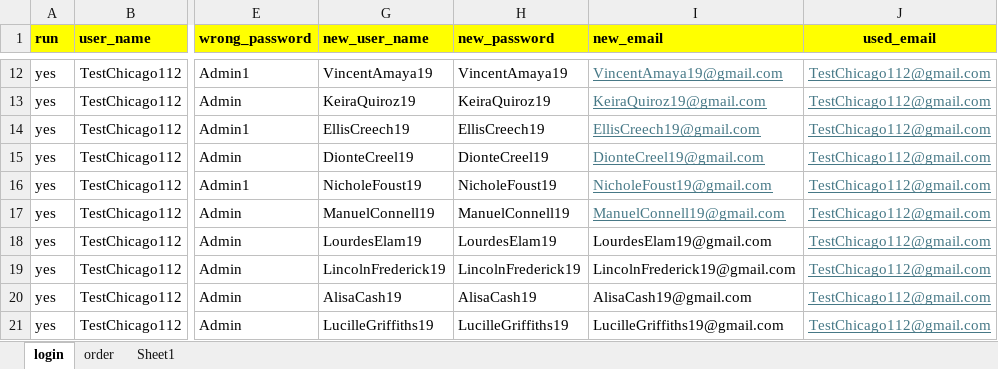
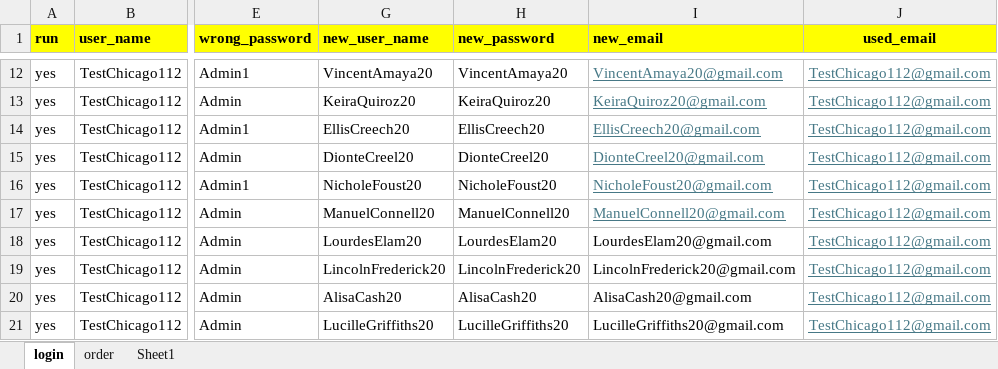
Before and after one commit to DmitriyV7/POM6, an Excel workbook: src/main/resources/test_data/Test_Data.xlsx, sheet login, drawn as a sheet; only a part is shown, gaps mark what is left out; values as stored, in another font and other column widths than the file's, no borders; the diff covers the shown part only; the diff names each change by its address in the sheet, - before the commit and + after, or states it on an @@ line.

```diff
--- a/src/main/resources/test_data/Test_Data.xlsx (sheet login)
+++ b/src/main/resources/test_data/Test_Data.xlsx (sheet login)
-G12 (new_user_name): VincentAmaya19
+G12 (new_user_name): VincentAmaya20
-H12 (new_password): VincentAmaya19
+H12 (new_password): VincentAmaya20
-I12 (new_email): VincentAmaya19@gmail.com
+I12 (new_email): VincentAmaya20@gmail.com
-G13 (new_user_name): KeiraQuiroz19
+G13 (new_user_name): KeiraQuiroz20
-H13 (new_password): KeiraQuiroz19
+H13 (new_password): KeiraQuiroz20
-I13 (new_email): KeiraQuiroz19@gmail.com
+I13 (new_email): KeiraQuiroz20@gmail.com
-G14 (new_user_name): EllisCreech19
+G14 (new_user_name): EllisCreech20
-H14 (new_password): EllisCreech19
+H14 (new_password): EllisCreech20
-I14 (new_email): EllisCreech19@gmail.com
+I14 (new_email): EllisCreech20@gmail.com
-G15 (new_user_name): DionteCreel19
+G15 (new_user_name): DionteCreel20
-H15 (new_password): DionteCreel19
+H15 (new_password): DionteCreel20
-I15 (new_email): DionteCreel19@gmail.com
+I15 (new_email): DionteCreel20@gmail.com
-G16 (new_user_name): NicholeFoust19
+G16 (new_user_name): NicholeFoust20
-H16 (new_password): NicholeFoust19
+H16 (new_password): NicholeFoust20
-I16 (new_email): NicholeFoust19@gmail.com
+I16 (new_email): NicholeFoust20@gmail.com
-G17 (new_user_name): ManuelConnell19
+G17 (new_user_name): ManuelConnell20
-H17 (new_password): ManuelConnell19
+H17 (new_password): ManuelConnell20
-I17 (new_email): ManuelConnell19@gmail.com
+I17 (new_email): ManuelConnell20@gmail.com
-G18 (new_user_name): LourdesElam19
+G18 (new_user_name): LourdesElam20
-H18 (new_password): LourdesElam19
+H18 (new_password): LourdesElam20
-I18 (new_email): LourdesElam19@gmail.com
+I18 (new_email): LourdesElam20@gmail.com
-G19 (new_user_name): LincolnFrederick19
+G19 (new_user_name): LincolnFrederick20
-H19 (new_password): LincolnFrederick19
+H19 (new_password): LincolnFrederick20
-I19 (new_email): LincolnFrederick19@gmail.com
+I19 (new_email): LincolnFrederick20@gmail.com
-G20 (new_user_name): AlisaCash19
+G20 (new_user_name): AlisaCash20
-H20 (new_password): AlisaCash19
+H20 (new_password): AlisaCash20
-I20 (new_email): AlisaCash19@gmail.com
+I20 (new_email): AlisaCash20@gmail.com
-G21 (new_user_name): LucilleGriffiths19
+G21 (new_user_name): LucilleGriffiths20
-H21 (new_password): LucilleGriffiths19
+H21 (new_password): LucilleGriffiths20
-I21 (new_email): LucilleGriffiths19@gmail.com
+I21 (new_email): LucilleGriffiths20@gmail.com
```
Also changed, not shown: 30 edited cells elsewhere in this sheet, sheet Sheet1, sheet order, 2 other files.
